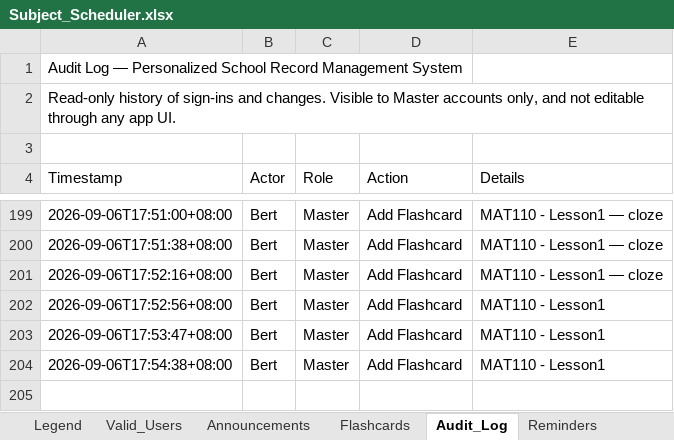
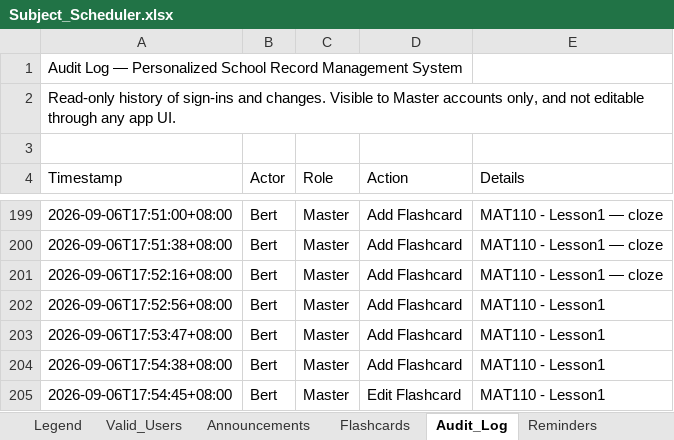
Before and after one commit to fielalbert2026/school-record-management-system, an Excel workbook: Subject_Scheduler.xlsx, sheet Audit_Log, drawn as a sheet; only a part is shown, gaps mark what is left out; values as stored, in another font and other column widths than the file's, no borders; the diff names each change by its address in the sheet, - before the commit and + after, or states it on an @@ line.

Commit message:
Flashcards: Edit Flashcard — by Bert

```diff
--- a/Subject_Scheduler.xlsx (sheet Audit_Log)
+++ b/Subject_Scheduler.xlsx (sheet Audit_Log)
+row 205: 2026-09-06T17:54:45+08:00 | Bert | Master | Edit Flashcard | MAT110 - Lesson1
```
Also changed, not shown: sheet Flashcards.
